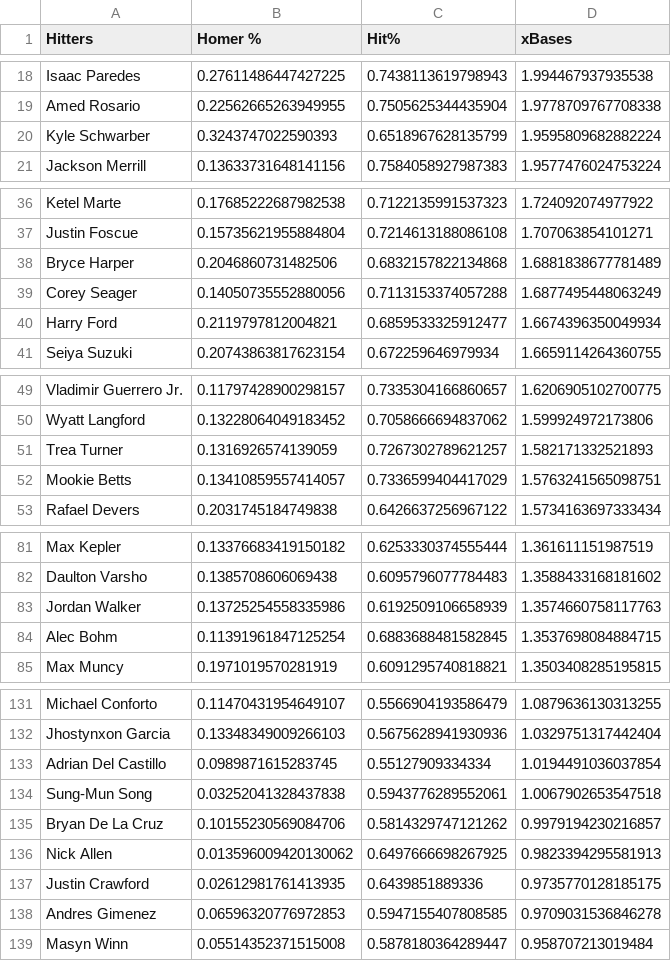
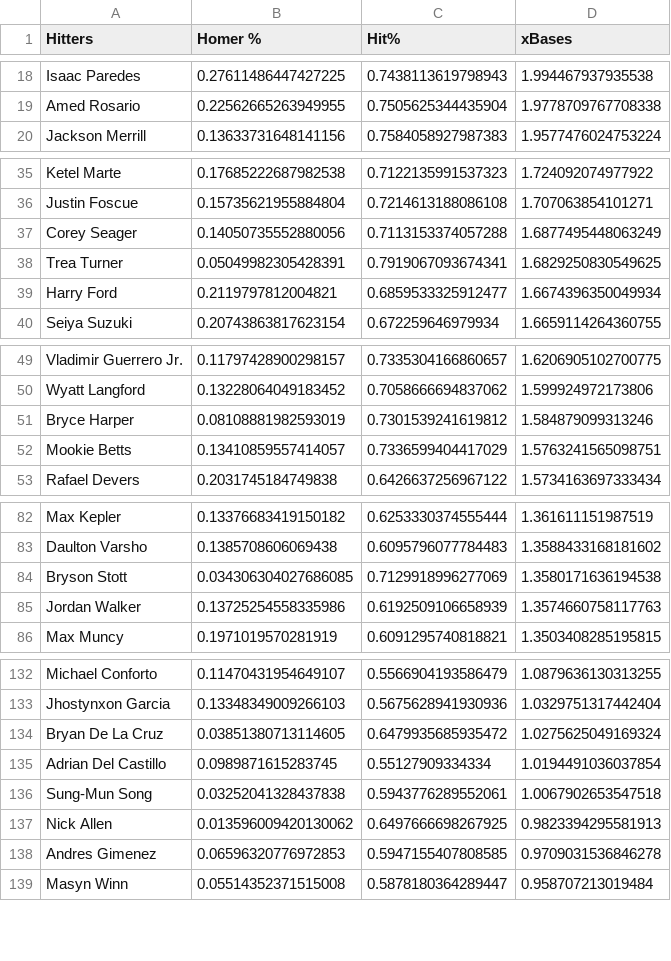
Before and after one commit to jack-simon4/jacks-models, a CSV file: src/assets/MLB-Player-Props.csv, drawn as a sheet; only a part is shown, gaps mark what is left out; removed rows and columns are numbered as before the commit, all else as after; the diff covers the shown part only; the diff names each change by its address in the sheet, - before the commit and + after, or states it on an @@ line.

```diff
--- a/src/assets/MLB-Player-Props.csv
+++ b/src/assets/MLB-Player-Props.csv
-row 20: Kyle Schwarber | 0.3243747022590393 | 0.6518967628135799 | 1.9595809682882224
-row 38: Bryce Harper | 0.2046860731482506 | 0.6832157822134868 | 1.6881838677781489
+row 38: Trea Turner | 0.05049982305428391 | 0.7919067093674341 | 1.6829250830549625
-row 51: Trea Turner | 0.1316926574139059 | 0.7267302789621257 | 1.582171332521893
+row 51: Bryce Harper | 0.08108881982593019 | 0.7301539241619812 | 1.584879099313246
+row 84: Bryson Stott | 0.034306304027686085 | 0.7129918996277069 | 1.3580171636194538
-row 84: Alec Bohm | 0.11391961847125254 | 0.6883688481582845 | 1.3537698084884715
+row 134: Bryan De La Cruz | 0.03851380713114605 | 0.6479935685935472 | 1.0275625049169324
-row 135: Bryan De La Cruz | 0.10155230569084706 | 0.5814329747121262 | 0.9979194230216857
-row 137: Justin Crawford | 0.02612981761413935 | 0.6439851889336 | 0.9735770128185175
```
Also changed, not shown: 5 added rows and 3 removed rows elsewhere in this file, 2 other files.
